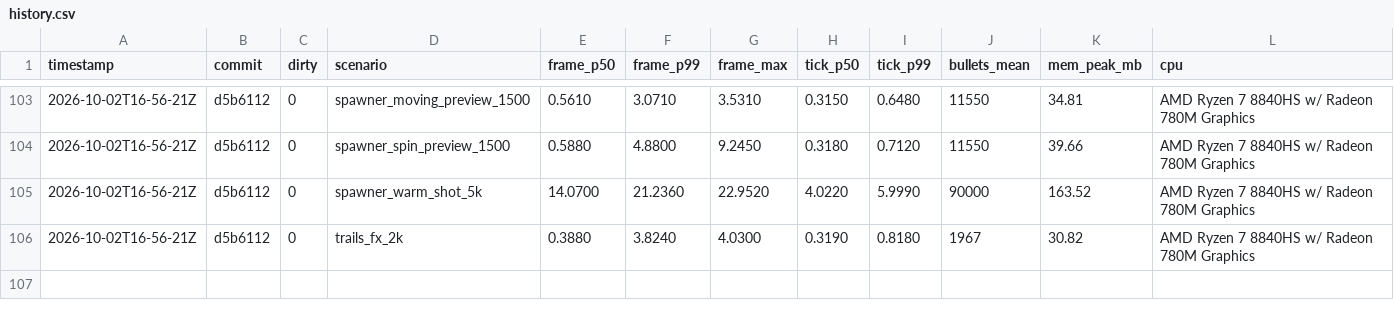
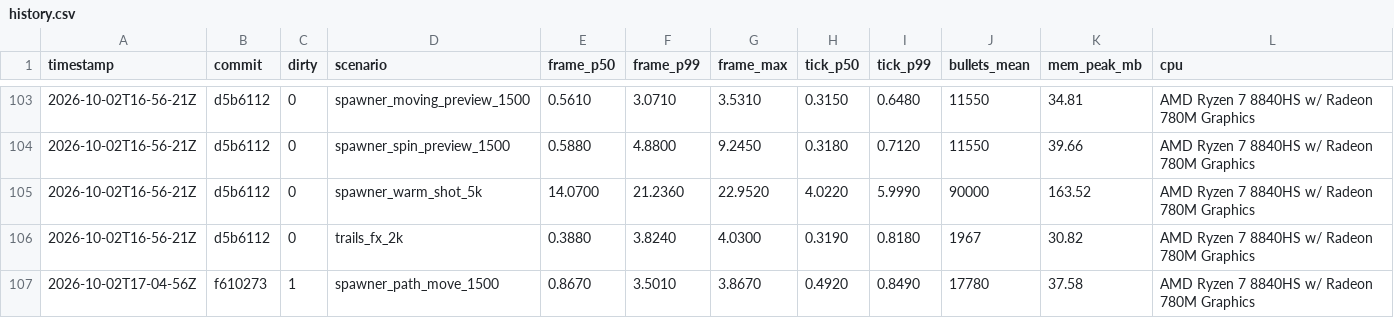
Before and after one commit to nikoladevelops/godot-blast-bullets-2d, a CSV file: test_project/benchmarks/log/history.csv, drawn as a sheet; only a part is shown, gaps mark what is left out; the diff names each change by its address in the sheet, - before the commit and + after, or states it on an @@ line.

Commit message:
Add spawner movement along a Path2D
Duration/speed timing, Tween easing, loop modes and signals.
Play, pause, stop, seek and reverse API.

```diff
--- a/test_project/benchmarks/log/history.csv
+++ b/test_project/benchmarks/log/history.csv
+row 107: 2026-10-02T17-04-56Z | f610273 | 1 | spawner_path_move_1500 | 0.8670 | 3.5010 | 3.8670 | 0.4920 | 0.8490 | 17780 | 37.58 | AMD Ryzen 7 8840HS w/ Radeon 780M Graphics
```
Also changed, not shown: 17 other files.
